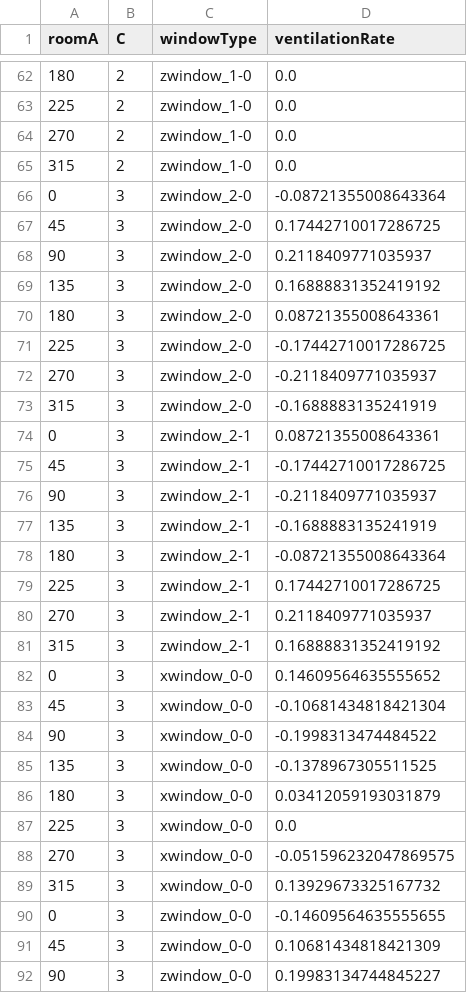
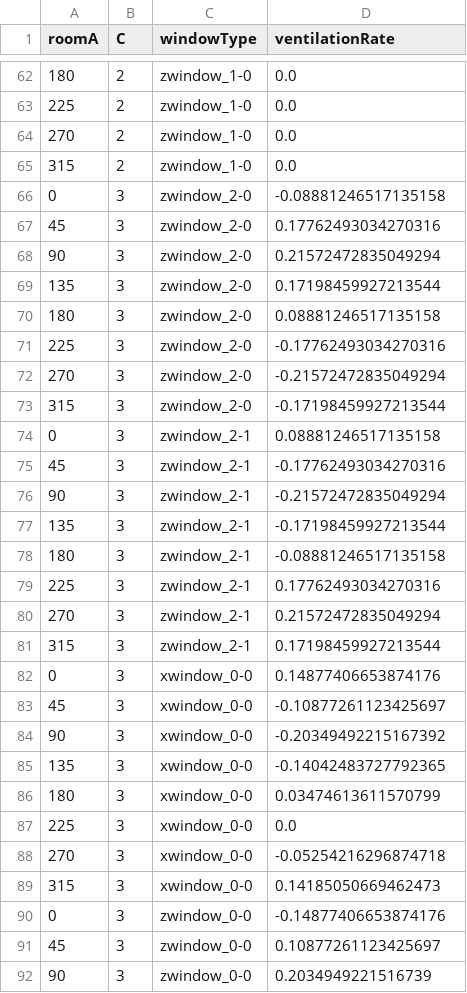
Before and after one commit to nbachand/city_block_cfd, a CSV file: ashrae_exports/windowASHRAE.csv, drawn as a sheet; only a part is shown, gaps mark what is left out; the diff covers the shown part only.

```diff
--- a/ashrae_exports/windowASHRAE.csv
+++ b/ashrae_exports/windowASHRAE.csv
@@ -65,28 +65,28 @@ roomA,C,windowType,ventilationRate
 315,2,zwindow_1-0,0.0
-0,3,zwindow_2-0,-0.08721355008643364
-45,3,zwindow_2-0,0.17442710017286725
-90,3,zwindow_2-0,0.2118409771035937
-135,3,zwindow_2-0,0.16888831352419192
-180,3,zwindow_2-0,0.08721355008643361
-225,3,zwindow_2-0,-0.17442710017286725
-270,3,zwindow_2-0,-0.2118409771035937
-315,3,zwindow_2-0,-0.1688883135241919
-0,3,zwindow_2-1,0.08721355008643361
-45,3,zwindow_2-1,-0.17442710017286725
-90,3,zwindow_2-1,-0.2118409771035937
-135,3,zwindow_2-1,-0.1688883135241919
-180,3,zwindow_2-1,-0.08721355008643364
-225,3,zwindow_2-1,0.17442710017286725
-270,3,zwindow_2-1,0.2118409771035937
-315,3,zwindow_2-1,0.16888831352419192
-0,3,xwindow_0-0,0.14609564635555652
-45,3,xwindow_0-0,-0.10681434818421304
-90,3,xwindow_0-0,-0.1998313474484522
-135,3,xwindow_0-0,-0.1378967305511525
-180,3,xwindow_0-0,0.03412059193031879
+0,3,zwindow_2-0,-0.08881246517135158
+45,3,zwindow_2-0,0.17762493034270316
+90,3,zwindow_2-0,0.21572472835049294
+135,3,zwindow_2-0,0.17198459927213544
+180,3,zwindow_2-0,0.08881246517135158
+225,3,zwindow_2-0,-0.17762493034270316
+270,3,zwindow_2-0,-0.21572472835049294
+315,3,zwindow_2-0,-0.17198459927213544
+0,3,zwindow_2-1,0.08881246517135158
+45,3,zwindow_2-1,-0.17762493034270316
+90,3,zwindow_2-1,-0.21572472835049294
+135,3,zwindow_2-1,-0.17198459927213544
+180,3,zwindow_2-1,-0.08881246517135158
+225,3,zwindow_2-1,0.17762493034270316
+270,3,zwindow_2-1,0.21572472835049294
+315,3,zwindow_2-1,0.17198459927213544
+0,3,xwindow_0-0,0.14877406653874176
+45,3,xwindow_0-0,-0.10877261123425697
+90,3,xwindow_0-0,-0.20349492215167392
+135,3,xwindow_0-0,-0.14042483727792365
+180,3,xwindow_0-0,0.03474613611570799
 225,3,xwindow_0-0,0.0
-270,3,xwindow_0-0,-0.051596232047869575
-315,3,xwindow_0-0,0.13929673325167732
-0,3,zwindow_0-0,-0.14609564635555655
-45,3,zwindow_0-0,0.10681434818421309
-90,3,zwindow_0-0,0.19983134744845227
+270,3,xwindow_0-0,-0.05254216296874718
+315,3,xwindow_0-0,0.14185050669462473
+0,3,zwindow_0-0,-0.14877406653874176
+45,3,zwindow_0-0,0.10877261123425697
+90,3,zwindow_0-0,0.2034949221516739
```
Also changed, not shown: 82 edited cells elsewhere in this file, ashrae_exports/ashrae_error_metrics.csv, ashrae_exports/ashrae_fit_params.csv, 7 other files.
